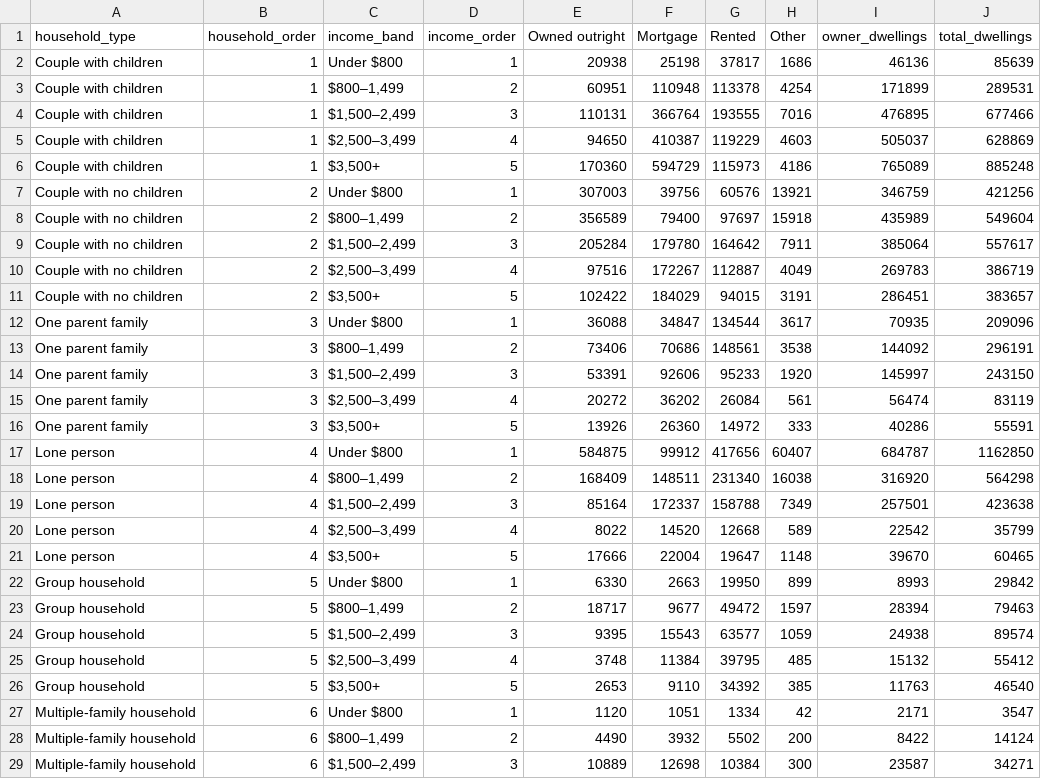
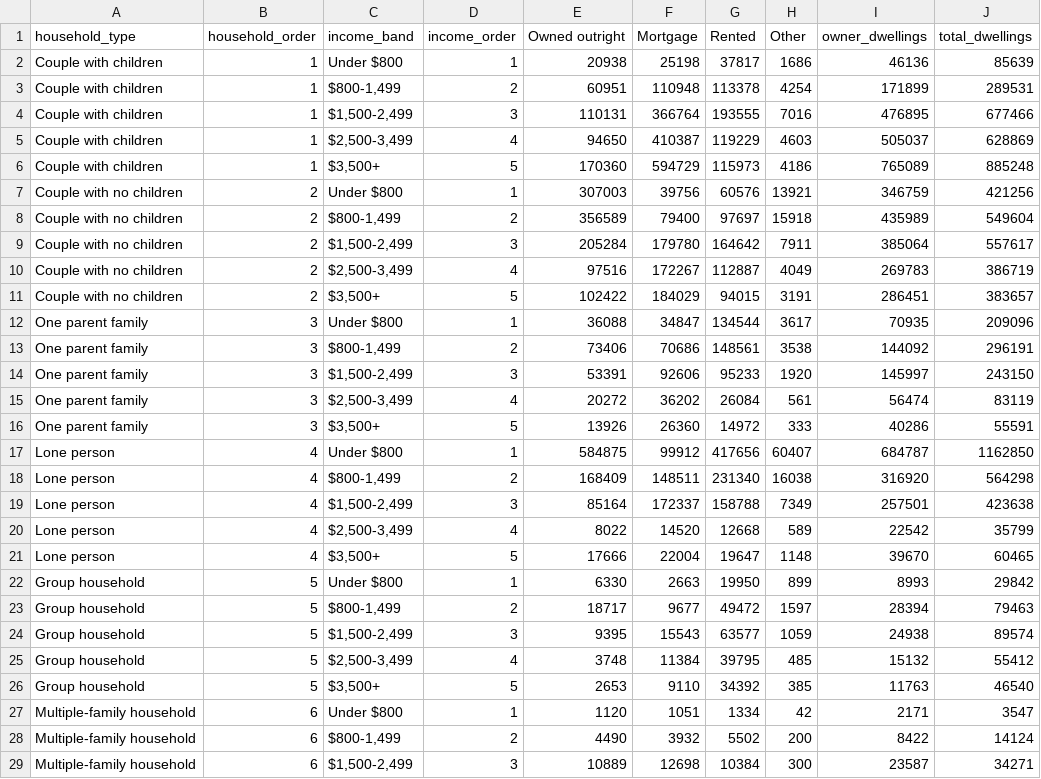
Before and after one commit to bngu0037/FIT3179-DV2, a CSV file: data/section4_income_heatmap.csv, drawn as a sheet; only a part is shown; the diff covers the shown part only; the diff names each change by its address in the sheet, - before the commit and + after, or states it on an @@ line.

```diff
--- a/data/section4_income_heatmap.csv
+++ b/data/section4_income_heatmap.csv
-C3 (income_band): $800–1,499
+C3 (income_band): $800-1,499
-C4 (income_band): $1,500–2,499
+C4 (income_band): $1,500-2,499
-C5 (income_band): $2,500–3,499
+C5 (income_band): $2,500-3,499
-C8 (income_band): $800–1,499
+C8 (income_band): $800-1,499
-C9 (income_band): $1,500–2,499
+C9 (income_band): $1,500-2,499
-C10 (income_band): $2,500–3,499
+C10 (income_band): $2,500-3,499
-C13 (income_band): $800–1,499
+C13 (income_band): $800-1,499
-C14 (income_band): $1,500–2,499
+C14 (income_band): $1,500-2,499
-C15 (income_band): $2,500–3,499
+C15 (income_band): $2,500-3,499
-C18 (income_band): $800–1,499
+C18 (income_band): $800-1,499
-C19 (income_band): $1,500–2,499
+C19 (income_band): $1,500-2,499
-C20 (income_band): $2,500–3,499
+C20 (income_band): $2,500-3,499
-C23 (income_band): $800–1,499
+C23 (income_band): $800-1,499
-C24 (income_band): $1,500–2,499
+C24 (income_band): $1,500-2,499
-C25 (income_band): $2,500–3,499
+C25 (income_band): $2,500-3,499
-C28 (income_band): $800–1,499
+C28 (income_band): $800-1,499
-C29 (income_band): $1,500–2,499
+C29 (income_band): $1,500-2,499
```
Also changed, not shown: 4 edited cells elsewhere in this file, data/aihw_figure2_home_ownership_australia.csv, data/aihw_figure2_home_ownership_by_census_year.csv, 7 other files.
